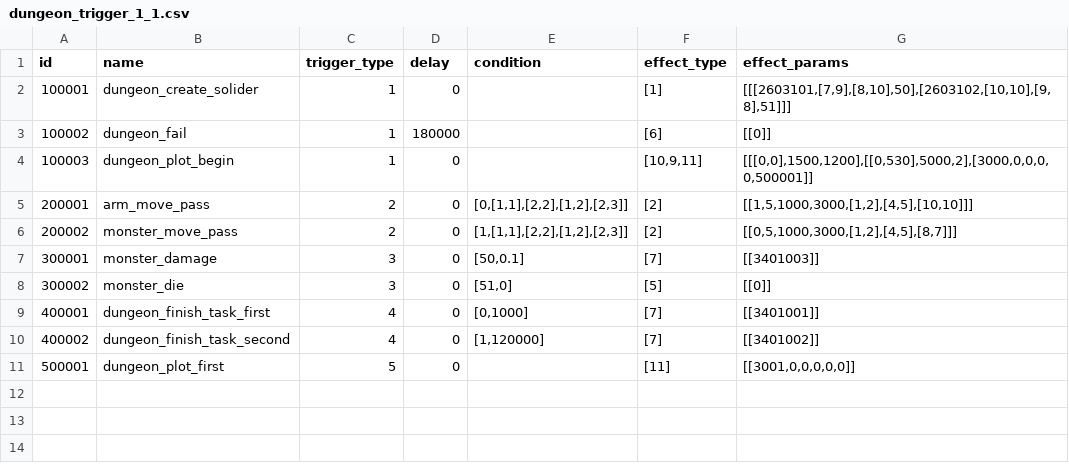
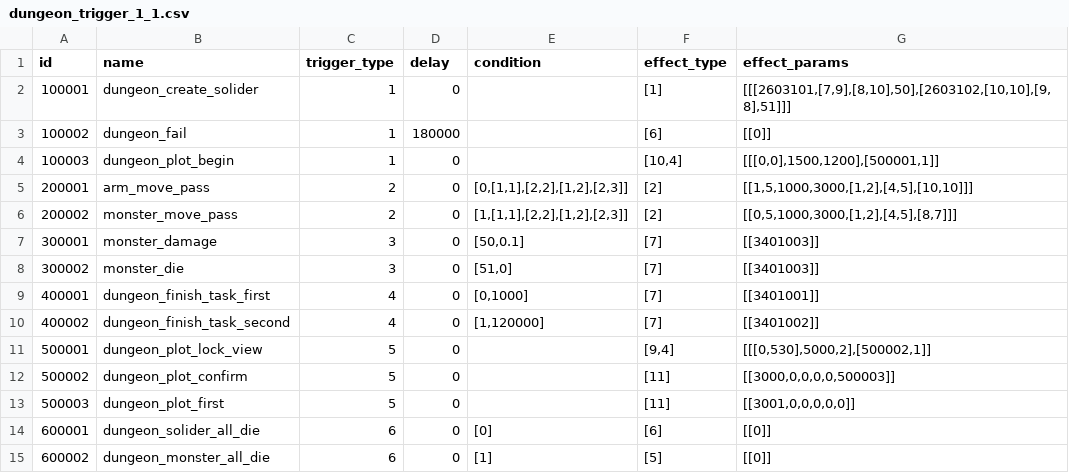
Before and after one commit to kspine/solution_pk, a CSV file: etc/poseidon/empery_center_data/dungeon_trigger_1_1.csv, drawn as a sheet.

Commit message:
dungeon trigger all die

```diff
--- a/etc/poseidon/empery_center_data/dungeon_trigger_1_1.csv
+++ b/etc/poseidon/empery_center_data/dungeon_trigger_1_1.csv
@@ -3,3 +3,3 @@ id,name,trigger_type,delay,condition,effect_type,effect_params
 100002,dungeon_fail,1,180000,,[6],[[0]]
-100003,dungeon_plot_begin,1,0,,"[10,9,11]","[[[0,0],1500,1200],[[0,530],5000,2],[3000,0,0,0,0,500001]]"
+100003,dungeon_plot_begin,1,0,,"[10,4]","[[[0,0],1500,1200],[500001,1]]"
 200001,arm_move_pass,2,0,"[0,[1,1],[2,2],[1,2],[2,3]]",[2],"[[1,5,1000,3000,[1,2],[4,5],[10,10]]]"
@@ -7,5 +7,9 @@ id,name,trigger_type,delay,condition,effect_type,effect_params
 300001,monster_damage,3,0,"[50,0.1]",[7],[[3401003]]
-300002,monster_die,3,0,"[51,0]",[5],[[0]]
+300002,monster_die,3,0,"[51,0]",[7],[[3401003]]
 400001,dungeon_finish_task_first,4,0,"[0,1000]",[7],[[3401001]]
 400002,dungeon_finish_task_second,4,0,"[1,120000]",[7],[[3401002]]
-500001,dungeon_plot_first,5,0,,[11],"[[3001,0,0,0,0,0]]"
+500001,dungeon_plot_lock_view,5,0,,"[9,4]","[[[0,530],5000,2],[500002,1]]"
+500002,dungeon_plot_confirm,5,0,,[11],"[[3000,0,0,0,0,500003]]"
+500003,dungeon_plot_first,5,0,,[11],"[[3001,0,0,0,0,0]]"
+600001,dungeon_solider_all_die,6,0,[0],[6],[[0]]
+600002,dungeon_monster_all_die,6,0,[1],[5],[[0]]
```
Also changed, not shown: 4 other files.
